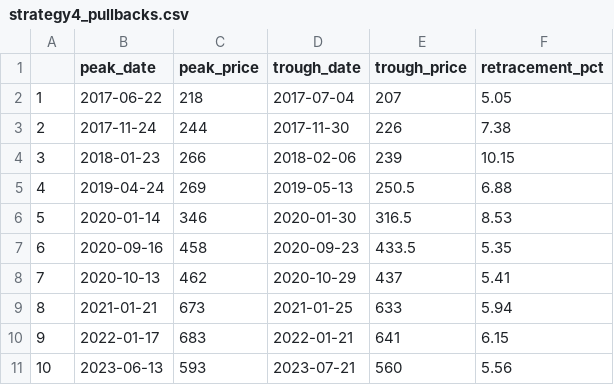
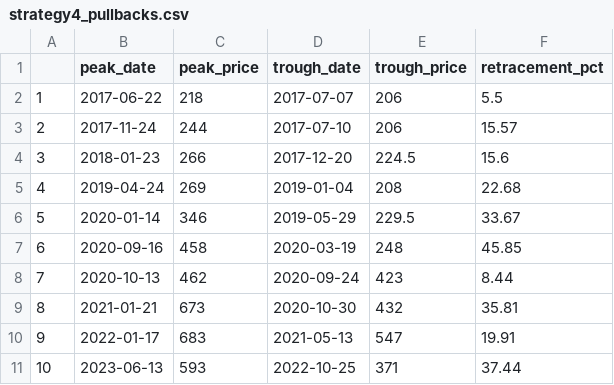
Before and after one commit to Russell-Shean/tsmc-stock-data, a CSV file: data/back_testing/strategy4_pullbacks.csv, drawn as a sheet; only a part is shown; the diff covers the shown part only.

```diff
--- a/data/back_testing/strategy4_pullbacks.csv
+++ b/data/back_testing/strategy4_pullbacks.csv
@@ -1,11 +1,11 @@
 "","peak_date","peak_price","trough_date","trough_price","retracement_pct"
-"1",2017-06-22,218,2017-07-04,207,5.05
-"2",2017-11-24,244,2017-11-30,226,7.38
-"3",2018-01-23,266,2018-02-06,239,10.15
-"4",2019-04-24,269,2019-05-13,250.5,6.88
-"5",2020-01-14,346,2020-01-30,316.5,8.53
-"6",2020-09-16,458,2020-09-23,433.5,5.35
-"7",2020-10-13,462,2020-10-29,437,5.41
-"8",2021-01-21,673,2021-01-25,633,5.94
-"9",2022-01-17,683,2022-01-21,641,6.15
-"10",2023-06-13,593,2023-07-21,560,5.56
+"1",2017-06-22,218,2017-07-07,206,5.5
+"2",2017-11-24,244,2017-07-10,206,15.57
+"3",2018-01-23,266,2017-12-20,224.5,15.6
+"4",2019-04-24,269,2019-01-04,208,22.68
+"5",2020-01-14,346,2019-05-29,229.5,33.67
+"6",2020-09-16,458,2020-03-19,248,45.85
+"7",2020-10-13,462,2020-09-24,423,8.44
+"8",2021-01-21,673,2020-10-30,432,35.81
+"9",2022-01-17,683,2021-05-13,547,19.91
+"10",2023-06-13,593,2022-10-25,371,37.44
```
Also changed, not shown: 24 edited cells elsewhere in this file, data/back_testing/strategy1.csv, data/back_testing/strategy2.csv, 7 other files.
